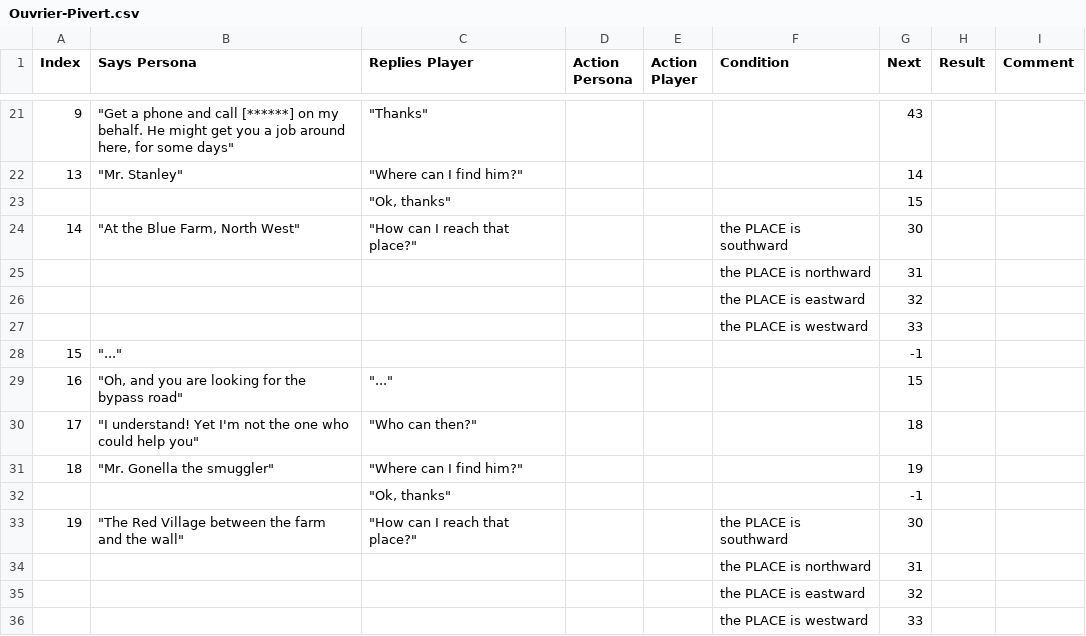
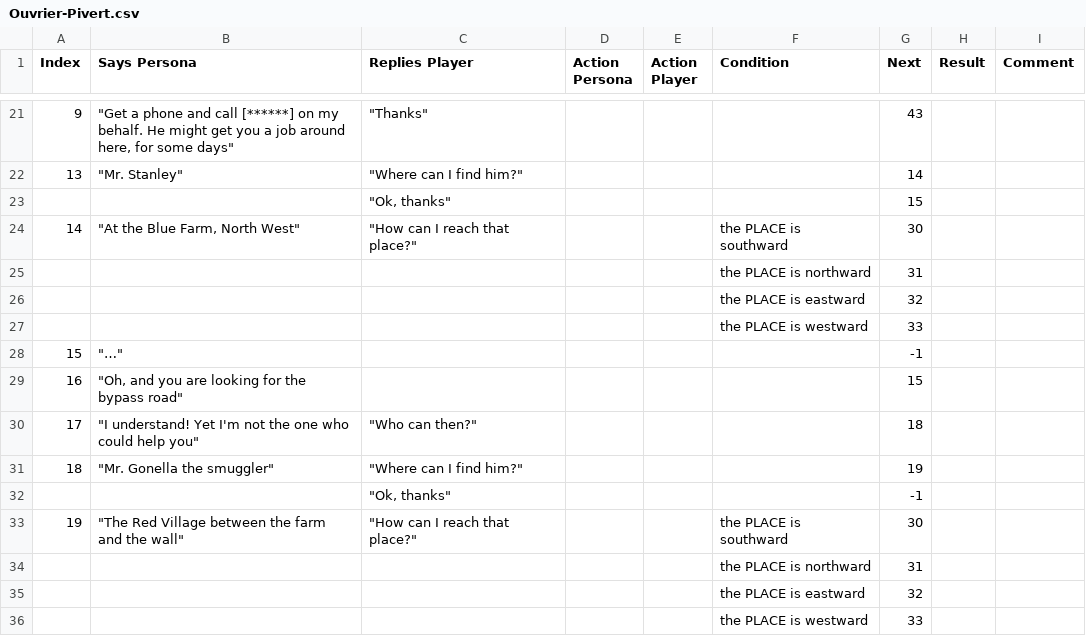
Before and after one commit to abstractmachine/ACrossingIndustry, a CSV file: Assets/Dialogues/Resources/Ouvrier-Pivert.csv, drawn as a sheet; only a part is shown, gaps mark what is left out.

Commit message:
Fixed small dialog csv bugs

```diff
--- a/Assets/Dialogues/Resources/Ouvrier-Pivert.csv
+++ b/Assets/Dialogues/Resources/Ouvrier-Pivert.csv
@@ -27,4 +27,4 @@ Index,Says Persona,Replies Player,Action Persona,Action Player,Condition,Next,Re
 ,,,,,the PLACE is westward,33,,
-15,"""...""",,,,,-1,,
-16,"""Oh, and you are looking for the bypass road""","""...""",,,,15,,
+15,"""…""",,,,,-1,,
+16,"""Oh, and you are looking for the bypass road""",,,,,15,,
 17,"""I understand! Yet I'm not the one who could help you""","""Who can then?""",,,,18,,
```
Also changed, not shown: Assets/Dialogues/Resources/Ouvrier-ColonAPied.csv, 3 other files.
